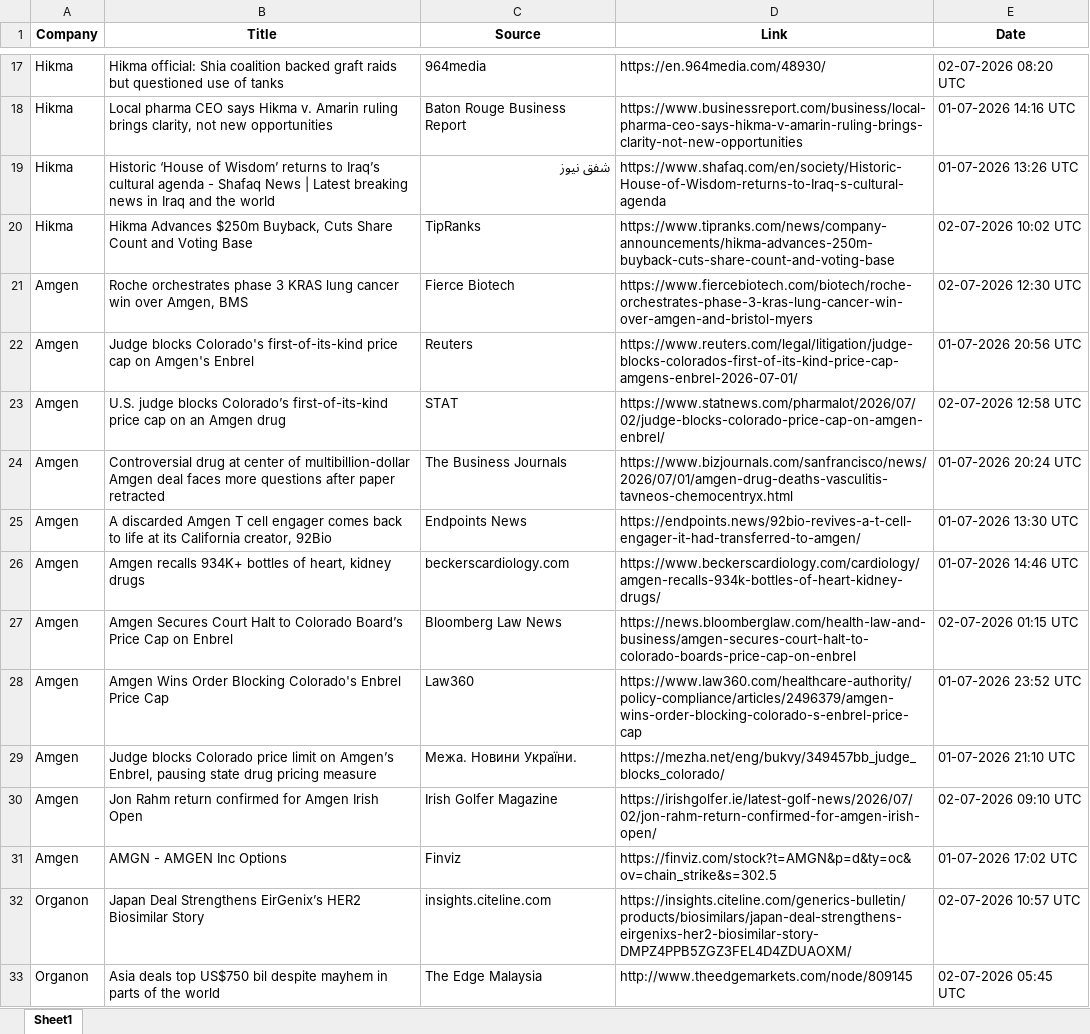
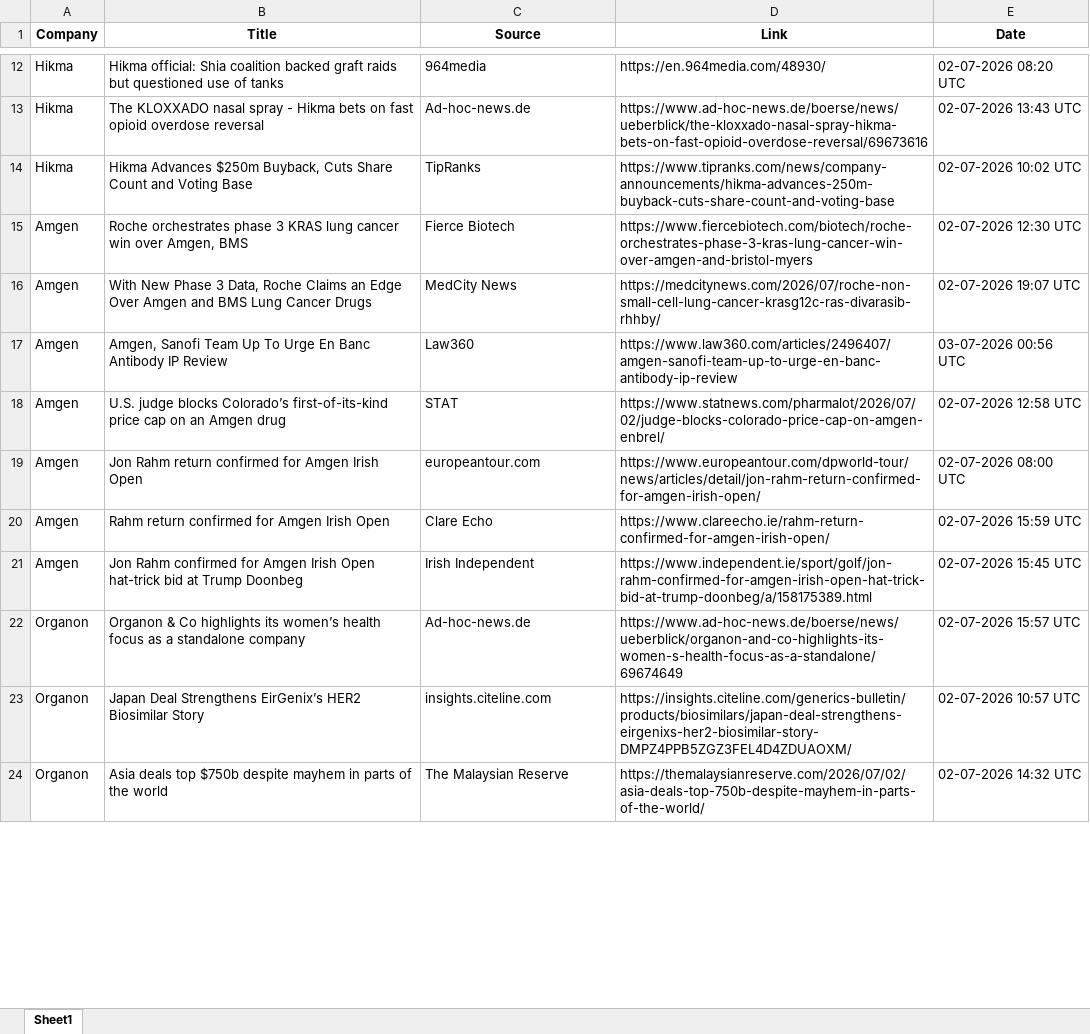
Before and after one commit to synapseKrishna/Ved, an Excel workbook: news_results_raw.xlsx, sheet Sheet1, drawn as a sheet; only a part is shown, gaps mark what is left out; values as stored, in another font and other column widths than the file's, no borders; removed rows and columns are numbered as before the commit, all else as after; the diff covers the shown part only; the diff names each change by its address in the sheet, - before the commit and + after, or states it on an @@ line.

```diff
--- a/news_results_raw.xlsx (sheet Sheet1)
+++ b/news_results_raw.xlsx (sheet Sheet1)
-B13 (Title): Local pharma CEO says Hikma v. Amarin ruling brings clarity, not new opportunities
+B13 (Title): The KLOXXADO nasal spray - Hikma bets on fast opioid overdose reversal
-C13 (Source): Baton Rouge Business Report
+C13 (Source): Ad-hoc-news.de
-D13 (Link): https://www.businessreport.com/business/local-pharma-ceo-says-hikma-v-amarin-ruling-brings-clarity-not-new-opportunities
+D13 (Link): https://www.ad-hoc-news.de/boerse/news/ueberblick/the-kloxxado-nasal-spray-hikma-bets-on-fast-opioid-overdose-reversal/69673616
-E13 (Date): 01-07-2026 14:16 UTC
+E13 (Date): 02-07-2026 13:43 UTC
-row 19: Hikma | Historic ‘House of Wisdom’ returns to Iraq’s cultural agenda - Shafaq News | Latest breaking news in Iraq and the world | شفق نيوز | https://www.shafaq.com/en/society/Historic-House-of-Wisdom-returns-to-Iraq-s-cultural-agenda | 01-07-2026 13:26 UTC
-B16 (Title): Judge blocks Colorado's first-of-its-kind price cap on Amgen's Enbrel
+B16 (Title): With New Phase 3 Data, Roche Claims an Edge Over Amgen and BMS Lung Cancer Drugs
-C16 (Source): Reuters
+C16 (Source): MedCity News
-D16 (Link): https://www.reuters.com/legal/litigation/judge-blocks-colorados-first-of-its-kind-price-cap-amgens-enbrel-2026-07-01/
+D16 (Link): https://medcitynews.com/2026/07/roche-non-small-cell-lung-cancer-krasg12c-ras-divarasib-rhhby/
-E16 (Date): 01-07-2026 20:56 UTC
+E16 (Date): 02-07-2026 19:07 UTC
+row 17: Amgen | Amgen, Sanofi Team Up To Urge En Banc Antibody IP Review | Law360 | https://www.law360.com/articles/2496407/amgen-sanofi-team-up-to-urge-en-banc-antibody-ip-review | 03-07-2026 00:56 UTC
-row 24: Amgen | Controversial drug at center of multibillion-dollar Amgen deal faces more questions after paper retracted | The Business Journals | https://www.bizjournals.com/sanfrancisco/news/2026/07/01/amgen-drug-deaths-vasculitis-tavneos-chemocentryx.html | 01-07-2026 20:24 UTC
-row 25: Amgen | A discarded Amgen T cell engager comes back to life at its California creator, 92Bio | Endpoints News | https://endpoints.news/92bio-revives-a-t-cell-engager-it-had-transferred-to-amgen/ | 01-07-2026 13:30 UTC
-B19 (Title): Amgen recalls 934K+ bottles of heart, kidney drugs
+B19 (Title): Jon Rahm return confirmed for Amgen Irish Open
-C19 (Source): beckerscardiology.com
+C19 (Source): europeantour.com
-D19 (Link): https://www.beckerscardiology.com/cardiology/amgen-recalls-934k-bottles-of-heart-kidney-drugs/
+D19 (Link): https://www.europeantour.com/dpworld-tour/news/articles/detail/jon-rahm-return-confirmed-for-amgen-irish-open/
-E19 (Date): 01-07-2026 14:46 UTC
+E19 (Date): 02-07-2026 08:00 UTC
-B20 (Title): Amgen Secures Court Halt to Colorado Board’s Price Cap on Enbrel
+B20 (Title): Rahm return confirmed for Amgen Irish Open
-C20 (Source): Bloomberg Law News
+C20 (Source): Clare Echo
-D20 (Link): https://news.bloomberglaw.com/health-law-and-business/amgen-secures-court-halt-to-colorado-boards-price-cap-on-enbrel
+D20 (Link): https://www.clareecho.ie/rahm-return-confirmed-for-amgen-irish-open/
-E20 (Date): 02-07-2026 01:15 UTC
+E20 (Date): 02-07-2026 15:59 UTC
-row 28: Amgen | Amgen Wins Order Blocking Colorado's Enbrel Price Cap | Law360 | https://www.law360.com/healthcare-authority/policy-compliance/articles/2496379/amgen-wins-order-blocking-colorado-s-enbrel-price-cap | 01-07-2026 23:52 UTC
-row 29: Amgen | Judge blocks Colorado price limit on Amgen’s Enbrel, pausing state drug pricing measure | Межа. Новини України. | https://mezha.net/eng/bukvy/349457bb_judge_blocks_colorado/ | 01-07-2026 21:10 UTC
-B21 (Title): Jon Rahm return confirmed for Amgen Irish Open
+B21 (Title): Jon Rahm confirmed for Amgen Irish Open hat-trick bid at Trump Doonbeg
-C21 (Source): Irish Golfer Magazine
+C21 (Source): Irish Independent
-D21 (Link): https://irishgolfer.ie/latest-golf-news/2026/07/02/jon-rahm-return-confirmed-for-amgen-irish-open/
+D21 (Link): https://www.independent.ie/sport/golf/jon-rahm-confirmed-for-amgen-irish-open-hat-trick-bid-at-trump-doonbeg/a/158175389.html
-E21 (Date): 02-07-2026 09:10 UTC
+E21 (Date): 02-07-2026 15:45 UTC
-row 31: Amgen | AMGN - AMGEN Inc Options | Finviz | https://finviz.com/stock?t=AMGN&p=d&ty=oc&ov=chain_strike&s=302.5 | 01-07-2026 17:02 UTC
+row 22: Organon | Organon & Co highlights its women’s health focus as a standalone company | Ad-hoc-news.de | https://www.ad-hoc-news.de/boerse/news/ueberblick/organon-and-co-highlights-its-women-s-health-focus-as-a-standalone/69674649 | 02-07-2026 15:57 UTC
-B24 (Title): …deals top US$750 bil despite mayhem…
+B24 (Title): …deals top $750b despite mayhem…
-C24 (Source): The Edge Malaysia
+C24 (Source): The Malaysian Reserve
-D24 (Link): http://www.theedgemarkets.com/node/809145
+D24 (Link): https://themalaysianreserve.com/2026/07/02/asia-deals-top-750b-despite-mayhem-in-parts-of-the-world/
-E24 (Date): 02-07-2026 05:45 UTC
+E24 (Date): 02-07-2026 14:32 UTC
```
Also changed, not shown: 22 added rows, 82 removed rows, 1 moved row and 190 edited cells elsewhere in this sheet, news_results.xlsx.
